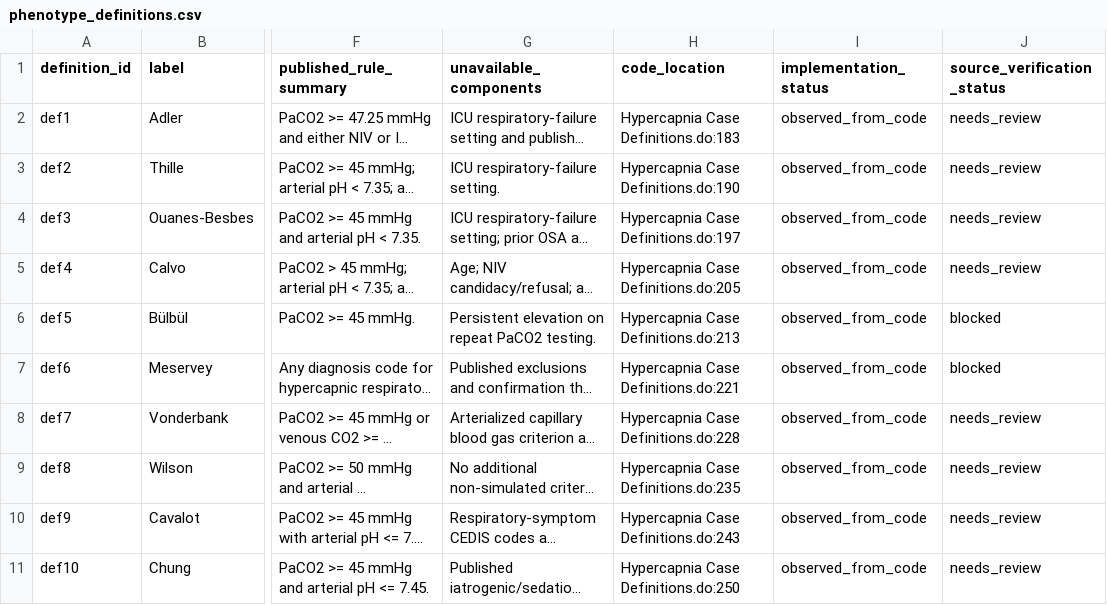
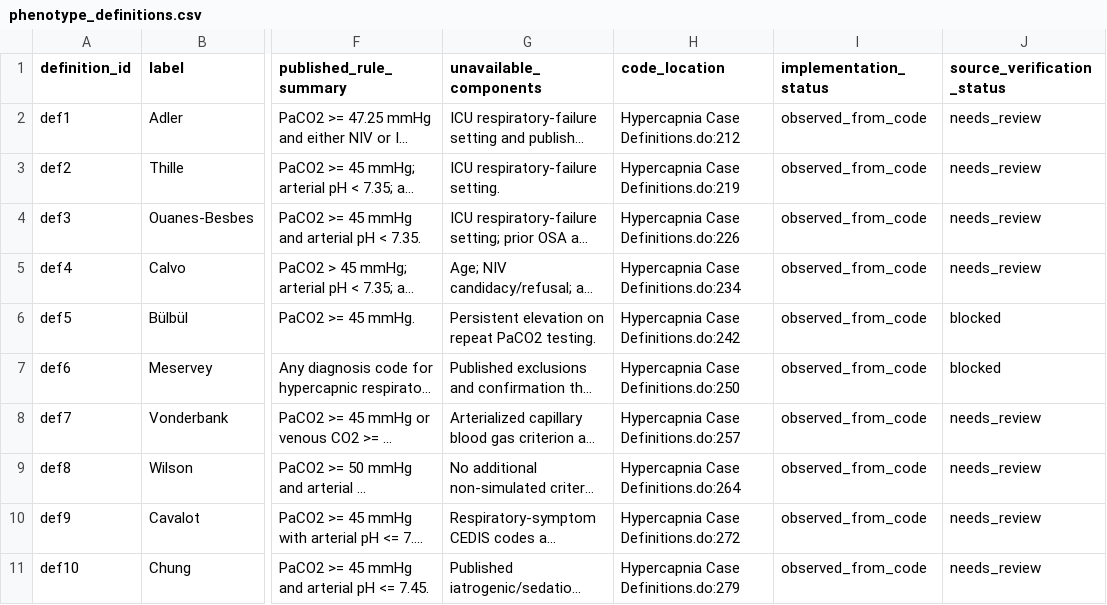
Before and after one commit to reblocke/Hypercap-Case-Definitions, a CSV file: metadata/phenotype_definitions.csv, drawn as a sheet; only a part is shown, gaps mark what is left out; long unchanged cells end in …; the diff names each change by its address in the sheet, - before the commit and + after, or states it on an @@ line.

```diff
--- a/metadata/phenotype_definitions.csv
+++ b/metadata/phenotype_definitions.csv
-H2 (code_location): Hypercapnia Case Definitions.do:183
+H2 (code_location): Hypercapnia Case Definitions.do:212
-H3 (code_location): Hypercapnia Case Definitions.do:190
+H3 (code_location): Hypercapnia Case Definitions.do:219
-H4 (code_location): Hypercapnia Case Definitions.do:197
+H4 (code_location): Hypercapnia Case Definitions.do:226
-H5 (code_location): Hypercapnia Case Definitions.do:205
+H5 (code_location): Hypercapnia Case Definitions.do:234
-H6 (code_location): Hypercapnia Case Definitions.do:213
+H6 (code_location): Hypercapnia Case Definitions.do:242
-H7 (code_location): Hypercapnia Case Definitions.do:221
+H7 (code_location): Hypercapnia Case Definitions.do:250
-H8 (code_location): Hypercapnia Case Definitions.do:228
+H8 (code_location): Hypercapnia Case Definitions.do:257
-H9 (code_location): Hypercapnia Case Definitions.do:235
+H9 (code_location): Hypercapnia Case Definitions.do:264
-H10 (code_location): Hypercapnia Case Definitions.do:243
+H10 (code_location): Hypercapnia Case Definitions.do:272
-H11 (code_location): Hypercapnia Case Definitions.do:250
+H11 (code_location): Hypercapnia Case Definitions.do:279
```
Also changed, not shown: 11 other files.
